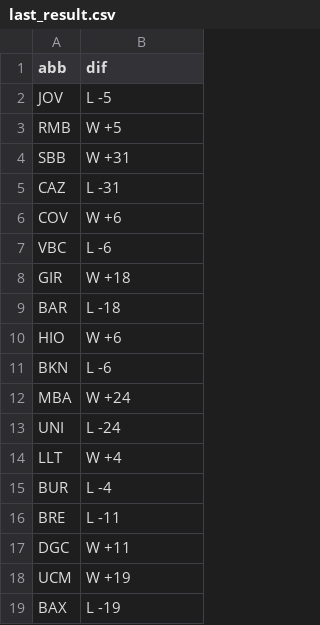
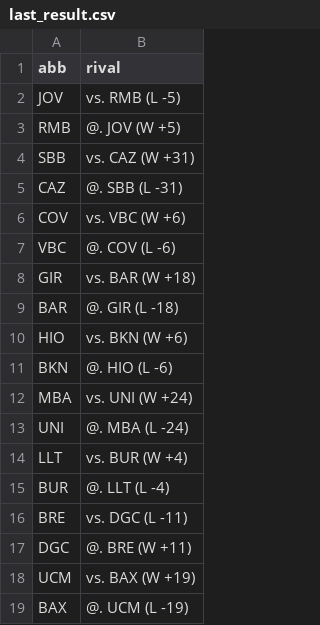
Before and after one commit to IvoVillanueva/pbp-acb-2025-26, a CSV file: data/last_result.csv, drawn as a sheet.

```diff
--- a/data/last_result.csv
+++ b/data/last_result.csv
@@ -1,19 +1,19 @@
-"abb","dif"
-"JOV","L -5"
-"RMB","W +5"
-"SBB","W +31"
-"CAZ","L -31"
-"COV","W +6"
-"VBC","L -6"
-"GIR","W +18"
-"BAR","L -18"
-"HIO","W +6"
-"BKN","L -6"
-"MBA","W +24"
-"UNI","L -24"
-"LLT","W +4"
-"BUR","L -4"
-"BRE","L -11"
-"DGC","W +11"
-"UCM","W +19"
-"BAX","L -19"
+"abb","rival"
+"JOV","vs. RMB (L -5)"
+"RMB","@. JOV (W +5)"
+"SBB","vs. CAZ (W +31)"
+"CAZ","@. SBB (L -31)"
+"COV","vs. VBC (W +6)"
+"VBC","@. COV (L -6)"
+"GIR","vs. BAR (W +18)"
+"BAR","@. GIR (L -18)"
+"HIO","vs. BKN (W +6)"
+"BKN","@. HIO (L -6)"
+"MBA","vs. UNI (W +24)"
+"UNI","@. MBA (L -24)"
+"LLT","vs. BUR (W +4)"
+"BUR","@. LLT (L -4)"
+"BRE","vs. DGC (L -11)"
+"DGC","@. BRE (W +11)"
+"UCM","vs. BAX (W +19)"
+"BAX","@. UCM (L -19)"
```
